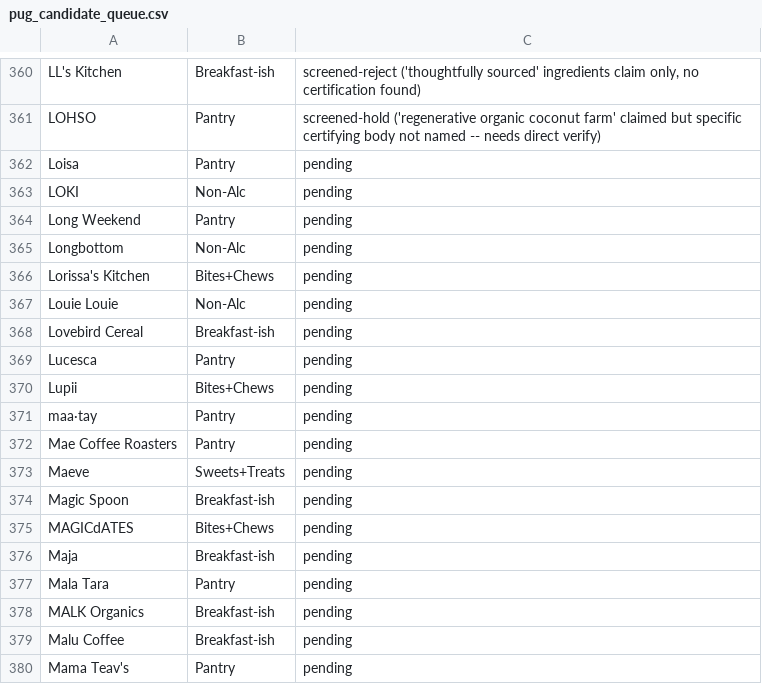
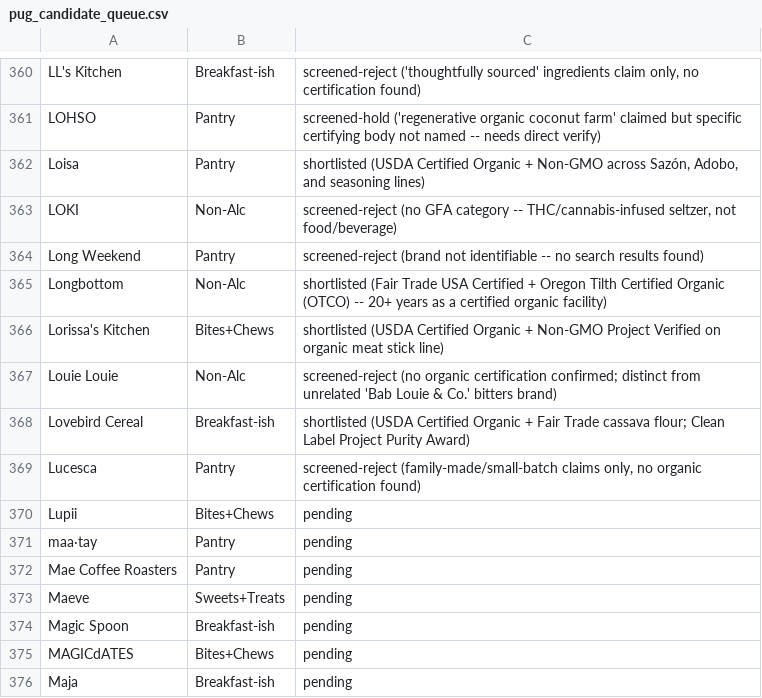
Before and after one commit to GoodFoodAmbassador/good-food-ambassador, a CSV file: research/pug_candidate_queue.csv, drawn as a sheet; only a part is shown, gaps mark what is left out; the shorter side is filled out with more unchanged rows.

Commit message:
Screen next 8 PUG candidate-queue brands (Loisa through Lucesca)

```diff
--- a/research/pug_candidate_queue.csv
+++ b/research/pug_candidate_queue.csv
@@ -361,10 +361,10 @@ LL's Kitchen,Breakfast-ish,"screened-reject ('thoughtfully sourced' ingredients
 LOHSO,Pantry,screened-hold ('regenerative organic coconut farm' claimed but specific certifying body not named -- needs direct verify)
-Loisa,Pantry,pending
-LOKI,Non-Alc,pending
-Long Weekend,Pantry,pending
-Longbottom,Non-Alc,pending
-Lorissa's Kitchen,Bites+Chews,pending
-Louie Louie,Non-Alc,pending
-Lovebird Cereal,Breakfast-ish,pending
-Lucesca,Pantry,pending
+Loisa,Pantry,"shortlisted (USDA Certified Organic + Non-GMO across Sazón, Adobo, and seasoning lines)"
+LOKI,Non-Alc,"screened-reject (no GFA category -- THC/cannabis-infused seltzer, not food/beverage)"
+Long Weekend,Pantry,screened-reject (brand not identifiable -- no search results found)
+Longbottom,Non-Alc,shortlisted (Fair Trade USA Certified + Oregon Tilth Certified Organic (OTCO) -- 20+ years as a certified organic facility)
+Lorissa's Kitchen,Bites+Chews,shortlisted (USDA Certified Organic + Non-GMO Project Verified on organic meat stick line)
+Louie Louie,Non-Alc,screened-reject (no organic certification confirmed; distinct from unrelated 'Bab Louie & Co.' bitters brand)
+Lovebird Cereal,Breakfast-ish,shortlisted (USDA Certified Organic + Fair Trade cassava flour; Clean Label Project Purity Award)
+Lucesca,Pantry,"screened-reject (family-made/small-batch claims only, no organic certification found)"
 Lupii,Bites+Chews,pending
```
